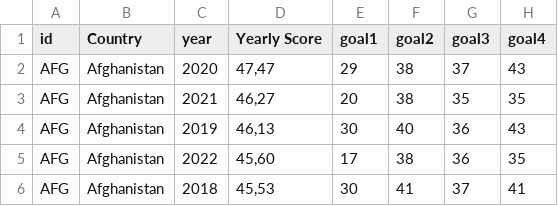
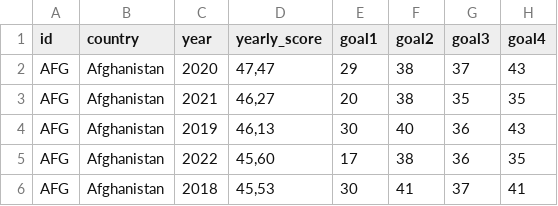
Before and after one commit to bennettcatho/sdgprogress.github.io, a CSV file: data/data-ml.csv, drawn as a sheet; only a part is shown; the diff names each change by its address in the sheet, - before the commit and + after, or states it on an @@ line.

```diff
--- a/data/data-ml.csv
+++ b/data/data-ml.csv
-B1: Country
+B1: country
-D1: Yearly Score
+D1: yearly_score
```
Also changed, not shown: 19 other files.
